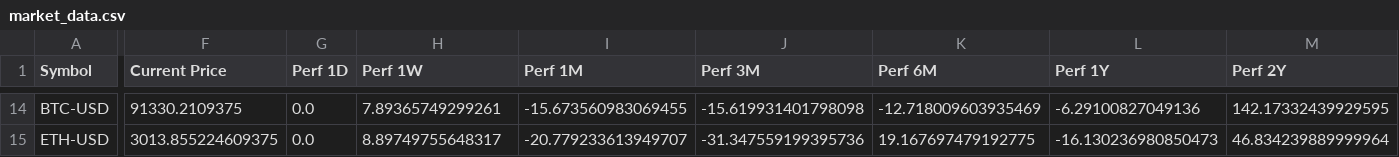
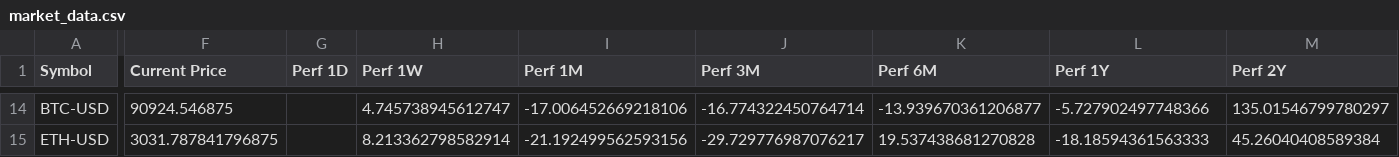
Before and after one commit to Kasim81/market_dash_auto, a CSV file: data/market_data.csv, drawn as a sheet; only a part is shown, gaps mark what is left out; the diff covers the shown part only; the diff names each change by its address in the sheet, - before the commit and + after, or states it on an @@ line.

```diff
--- a/data/market_data.csv
+++ b/data/market_data.csv
-F14 (Current Price): 91330.2109375
+F14 (Current Price): 90924.546875
-G14:G15 (Perf 1D): 0.0
+G14:G15 (Perf 1D): (empty)
-H14 (Perf 1W): 7.89365749299261
+H14 (Perf 1W): 4.745738945612747
-I14 (Perf 1M): -15.673560983069455
+I14 (Perf 1M): -17.006452669218106
-J14 (Perf 3M): -15.619931401798098
+J14 (Perf 3M): -16.774322450764714
-K14 (Perf 6M): -12.718009603935469
+K14 (Perf 6M): -13.939670361206877
-L14 (Perf 1Y): -6.29100827049136
+L14 (Perf 1Y): -5.727902497748366
-M14 (Perf 2Y): 142.17332439929595
+M14 (Perf 2Y): 135.01546799780297
-F15 (Current Price): 3013.855224609375
+F15 (Current Price): 3031.787841796875
-H15 (Perf 1W): 8.89749755648317
+H15 (Perf 1W): 8.213362798582914
-I15 (Perf 1M): -20.779233613949707
+I15 (Perf 1M): -21.192499562593156
-J15 (Perf 3M): -31.347559199395736
+J15 (Perf 3M): -29.729776987076217
-K15 (Perf 6M): 19.167697479192775
+K15 (Perf 6M): 19.537438681270828
-L15 (Perf 1Y): -16.130236980850473
+L15 (Perf 1Y): -18.18594361563333
-M15 (Perf 2Y): 46.834239889999964
+M15 (Perf 2Y): 45.26040408589384
```
Also changed, not shown: 110 edited cells elsewhere in this file.
